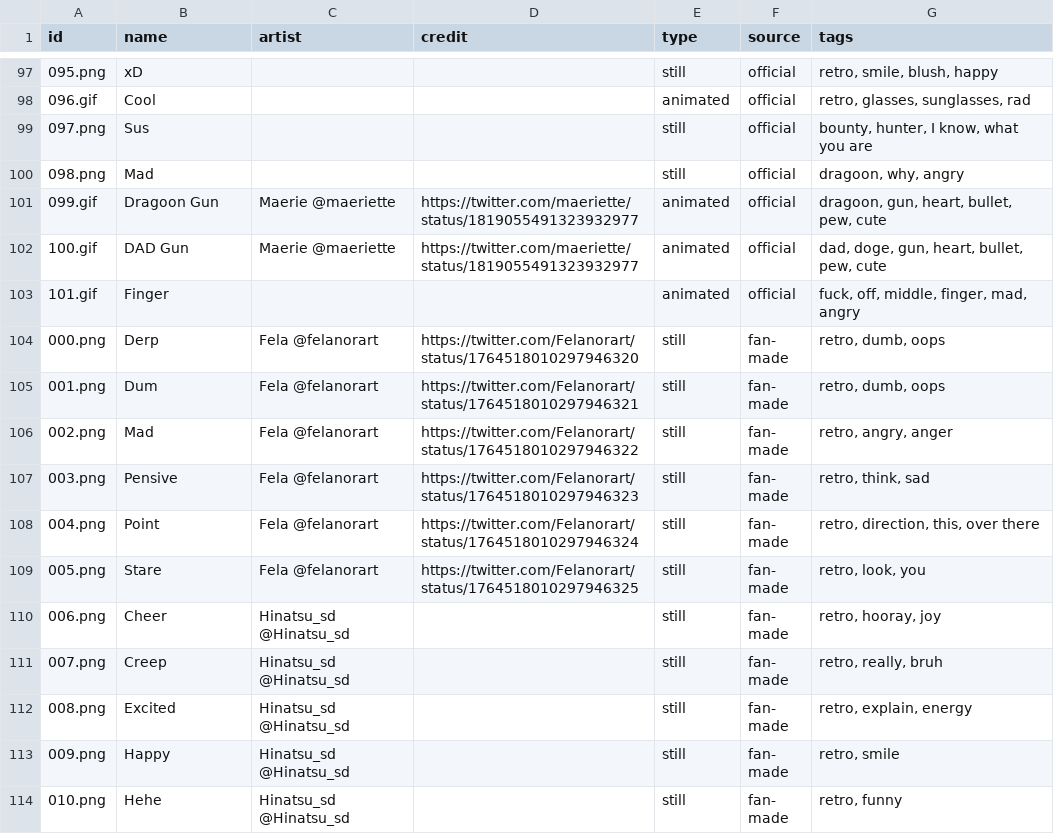
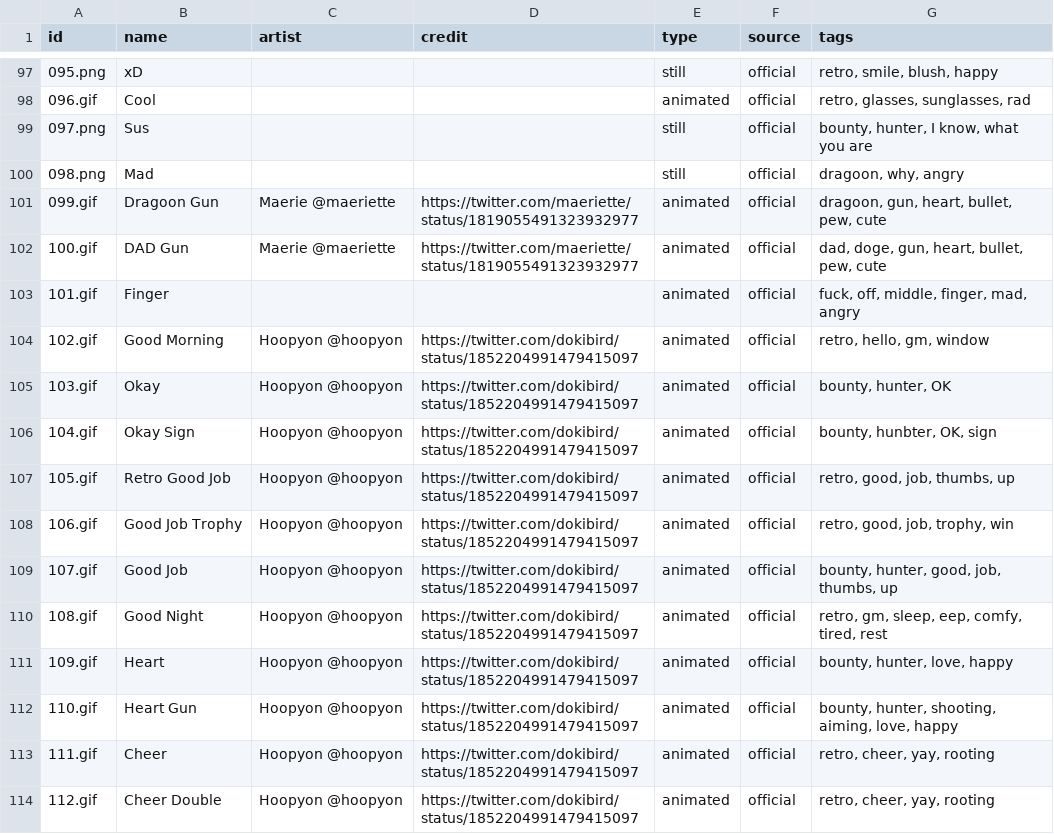
Before and after one commit to duckautomata/dokimotes, a TSV file: src/assets/emojis.tsv, drawn as a sheet; only a part is shown, gaps mark what is left out; the shorter side is filled out with more unchanged rows; the diff covers the shown part only.

```diff
--- a/src/assets/emojis.tsv
+++ b/src/assets/emojis.tsv
@@ -103 +103,12 @@ id	name	artist	credit	type	source	tags
 101.gif	Finger			animated	official	fuck, off, middle, finger, mad, angry
+102.gif	Good Morning	Hoopyon @hoopyon	https://twitter.com/dokibird/status/1852204991479415097	animated	official	retro, hello, gm, window
+103.gif	Okay	Hoopyon @hoopyon	https://twitter.com/dokibird/status/1852204991479415097	animated	official	bounty, hunter, OK
+104.gif	Okay Sign	Hoopyon @hoopyon	https://twitter.com/dokibird/status/1852204991479415097	animated	official	bounty, hunbter, OK, sign
+105.gif	Retro Good Job	Hoopyon @hoopyon	https://twitter.com/dokibird/status/1852204991479415097	animated	official	retro, good, job, thumbs, up
+106.gif	Good Job Trophy	Hoopyon @hoopyon	https://twitter.com/dokibird/status/1852204991479415097	animated	official	retro, good, job, trophy, win
+107.gif	Good Job	Hoopyon @hoopyon	https://twitter.com/dokibird/status/1852204991479415097	animated	official	bounty, hunter, good, job, thumbs, up
+108.gif	Good Night	Hoopyon @hoopyon	https://twitter.com/dokibird/status/1852204991479415097	animated	official	retro, gm, sleep, eep, comfy, tired, rest
+109.gif	Heart	Hoopyon @hoopyon	https://twitter.com/dokibird/status/1852204991479415097	animated	official	bounty, hunter, love, happy
+110.gif	Heart Gun	Hoopyon @hoopyon	https://twitter.com/dokibird/status/1852204991479415097	animated	official	bounty, hunter, shooting, aiming, love, happy
+111.gif	Cheer	Hoopyon @hoopyon	https://twitter.com/dokibird/status/1852204991479415097	animated	official	retro, cheer, yay, rooting
+112.gif	Cheer Double	Hoopyon @hoopyon	https://twitter.com/dokibird/status/1852204991479415097	animated	official	retro, cheer, yay, rooting
```
Also changed, not shown: 16 added rows elsewhere in this file, 27 other files.
